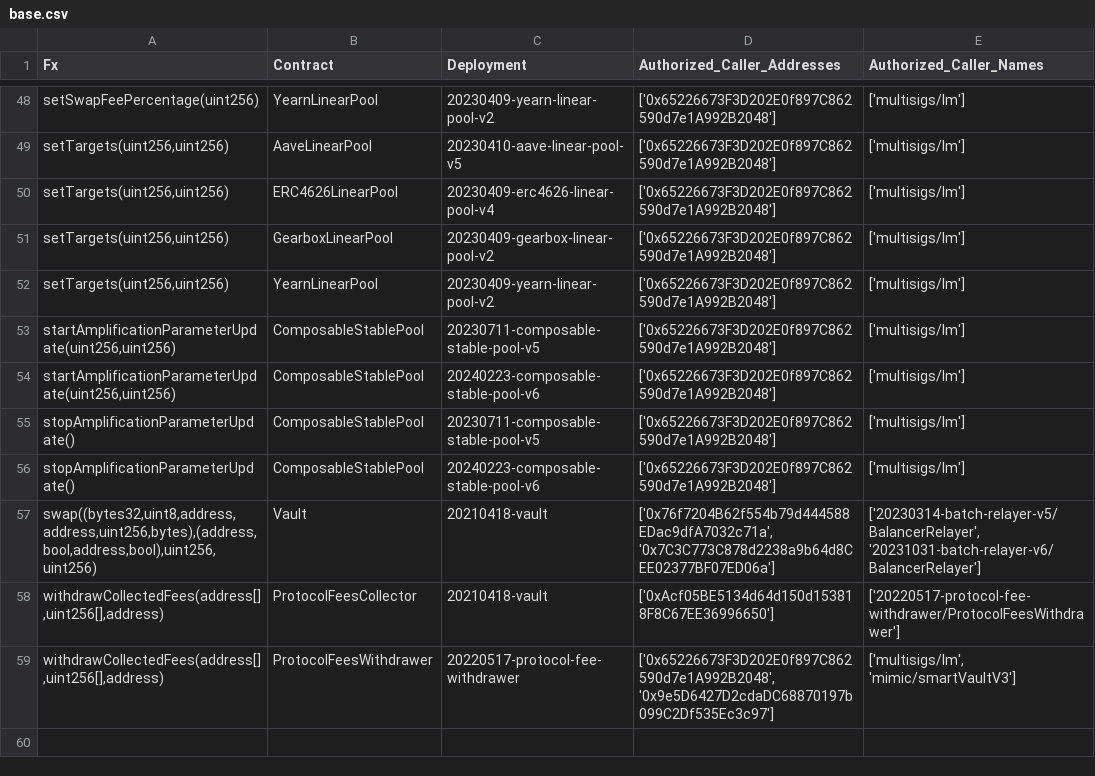
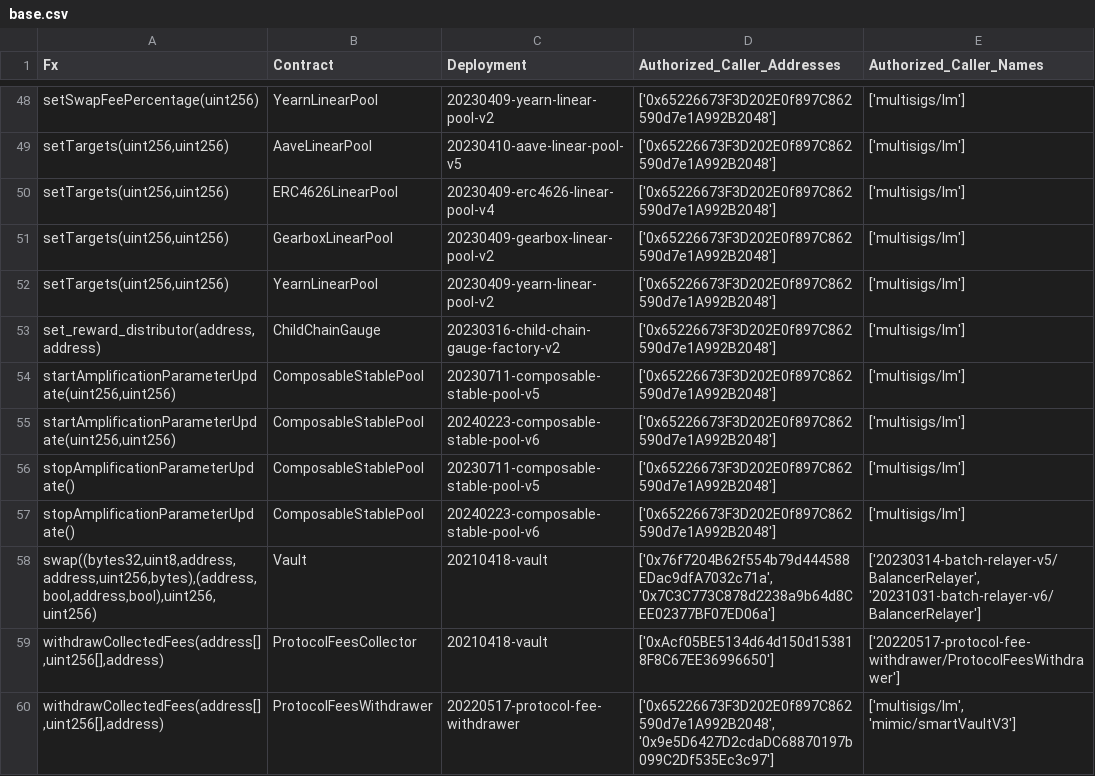
Before and after one commit to balancer/docs, a CSV file: data_files/permissions/base.csv, drawn as a sheet; only a part is shown, gaps mark what is left out; the diff names each change by its address in the sheet, - before the commit and + after, or states it on an @@ line.

Commit message:
BOT: Update to permissions tables based on onchain changes.

```diff
--- a/data_files/permissions/base.csv
+++ b/data_files/permissions/base.csv
+row 53: set_reward_distributor(address,address) | ChildChainGauge | 20230316-child-chain-gauge-factory-v2 | ['0x65226673F3D202E0f897C862590d7e1A992B2048'] | ['multisigs/lm']
```
Also changed, not shown: 17 other files.
